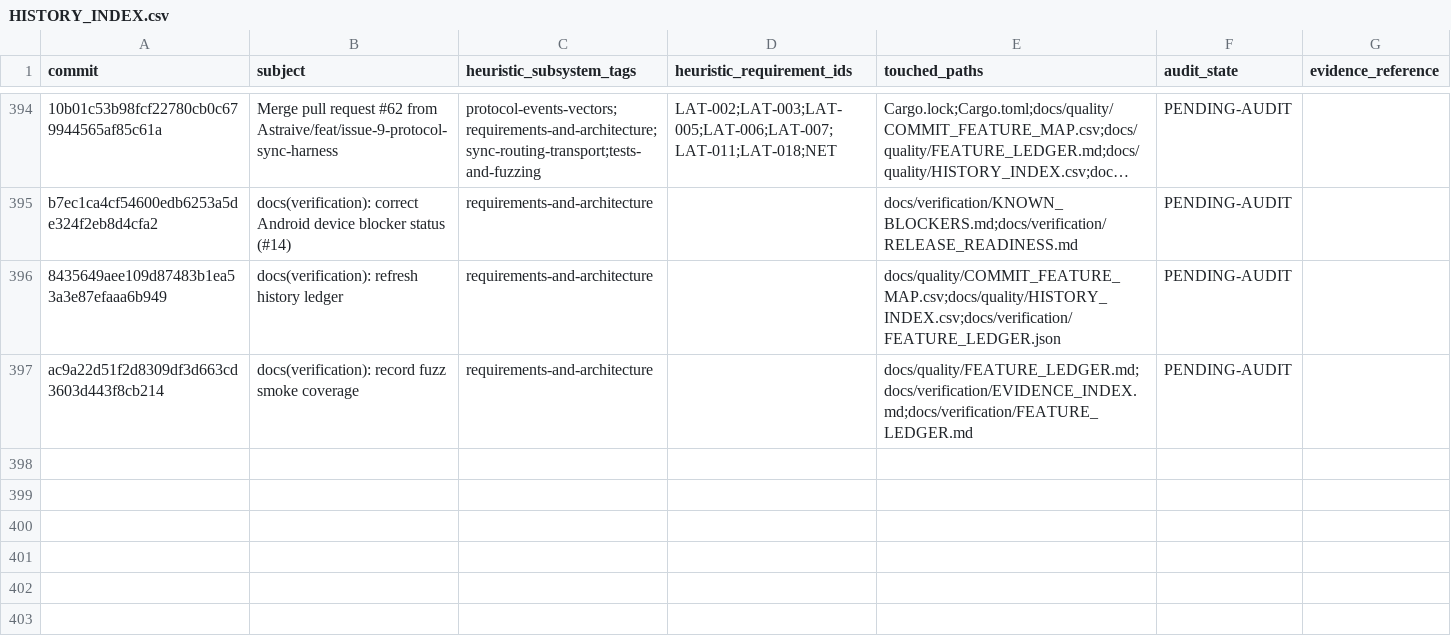
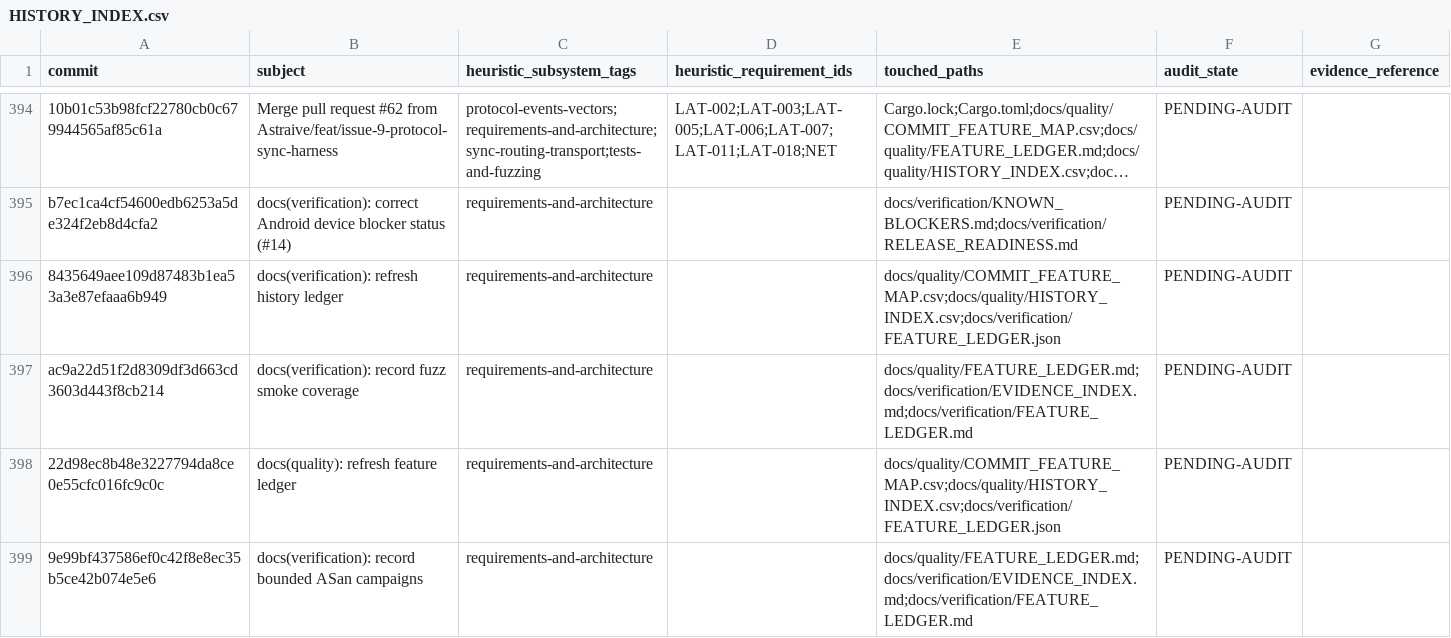
Before and after one commit to Astraive/lattice, a CSV file: docs/quality/HISTORY_INDEX.csv, drawn as a sheet; only a part is shown, gaps mark what is left out; long unchanged cells end in ….

Commit message:
docs(quality): refresh feature ledger

```diff
--- a/docs/quality/HISTORY_INDEX.csv
+++ b/docs/quality/HISTORY_INDEX.csv
@@ -397 +397,3 @@ b7ec1ca4cf54600edb6253a5de324f2eb8d4cfa2,docs(verification): correct Android dev
 ac9a22d51f2d8309df3d663cd3603d443f8cb214,docs(verification): record fuzz smoke coverage,requirements-and-architecture,,docs/quality/FEATURE_LEDGER.md;docs/verification/EVIDENCE_INDEX.md;docs/verification/FEATURE_LEDGER.md,PENDING-AUDIT,
+22d98ec8b48e3227794da8ce0e55cfc016fc9c0c,docs(quality): refresh feature ledger,requirements-and-architecture,,docs/quality/COMMIT_FEATURE_MAP.csv;docs/quality/HISTORY_INDEX.csv;docs/verification/FEATURE_LEDGER.json,PENDING-AUDIT,
+9e99bf437586ef0c42f8e8ec35b5ce42b074e5e6,docs(verification): record bounded ASan campaigns,requirements-and-architecture,,docs/quality/FEATURE_LEDGER.md;docs/verification/EVIDENCE_INDEX.md;docs/verification/FEATURE_LEDGER.md,PENDING-AUDIT,
```
Also changed, not shown: docs/quality/COMMIT_FEATURE_MAP.csv, 1 other file.
